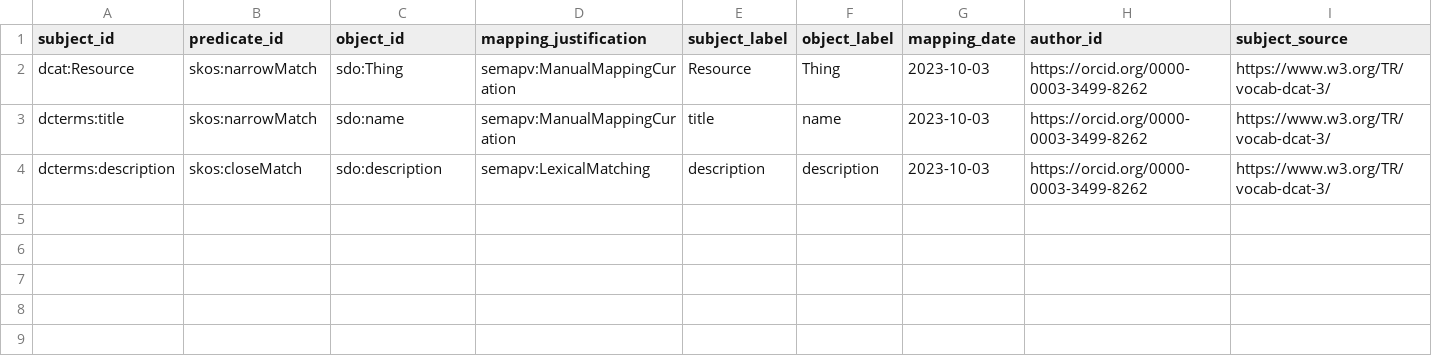
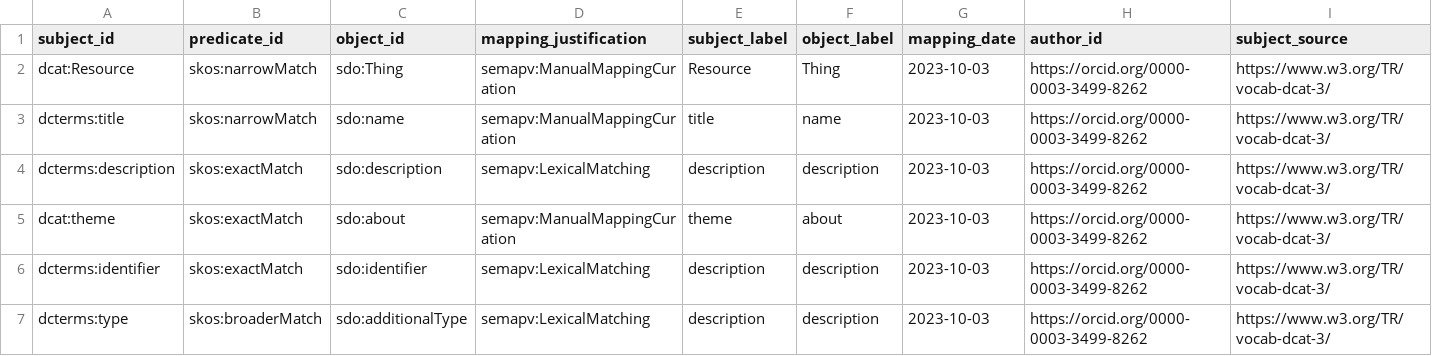
Before and after one commit to agbeltran/sssom-dcat-sdo, a TSV file: dcat-sdo-sssom.tsv, drawn as a sheet; only a part is shown; rows hold the shown columns only; the diff names each change by its address in the sheet, - before the commit and + after, or states it on an @@ line.

Commit message:
Updates to mapping and documenting use of sssom

```diff
--- a/dcat-sdo-sssom.tsv
+++ b/dcat-sdo-sssom.tsv
-B4 (predicate_id): skos:closeMatch
+B4 (predicate_id): skos:exactMatch
+row 5: dcat:theme | skos:exactMatch | sdo:about | semapv:ManualMappingCuration | theme | about | 2023-10-03 | https://orcid.org/0000-0003-3499-8262 | https://www.w3.org/TR/vocab-dcat-3/
+row 6: dcterms:identifier | skos:exactMatch | sdo:identifier | semapv:LexicalMatching | description | description | 2023-10-03 | https://orcid.org/0000-0003-3499-8262 | https://www.w3.org/TR/vocab-dcat-3/
+row 7: dcterms:type | skos:broaderMatch | sdo:additionalType | semapv:LexicalMatching | description | description | 2023-10-03 | https://orcid.org/0000-0003-3499-8262 | https://www.w3.org/TR/vocab-dcat-3/
```
Also changed, not shown: 1 other file.
